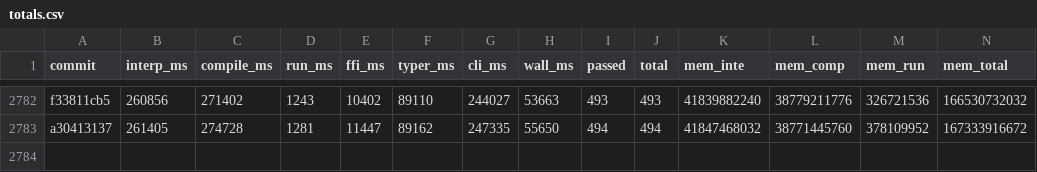
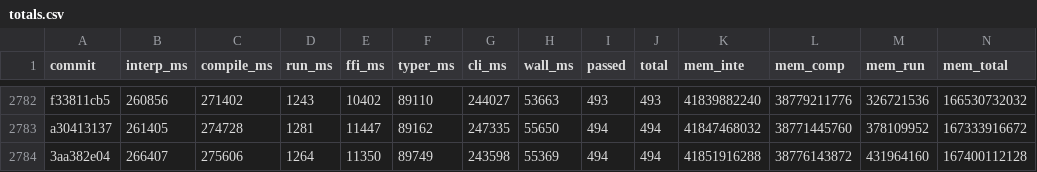
Before and after one commit to jtimon/til, a CSV file: doc/totals.csv, drawn as a sheet; only a part is shown, gaps mark what is left out; rows hold the shown columns only; the diff names each change by its address in the sheet, - before the commit and + after, or states it on an @@ line.

```diff
--- a/doc/totals.csv
+++ b/doc/totals.csv
+row 2784: 3aa382e04 | 266407 | 275606 | 1264 | 11350 | 89749 | 243598 | 55369 | 494 | 494 | 41851916288 | 38776143872 | 431964160 | 167400112128
```
Also changed, not shown: 8 other files.
